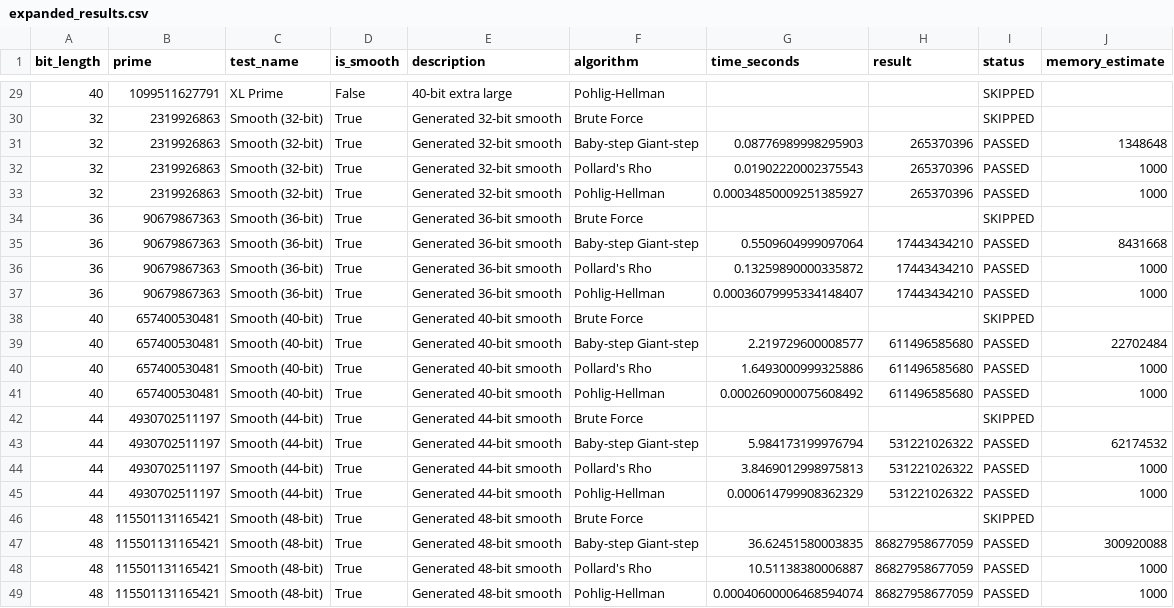
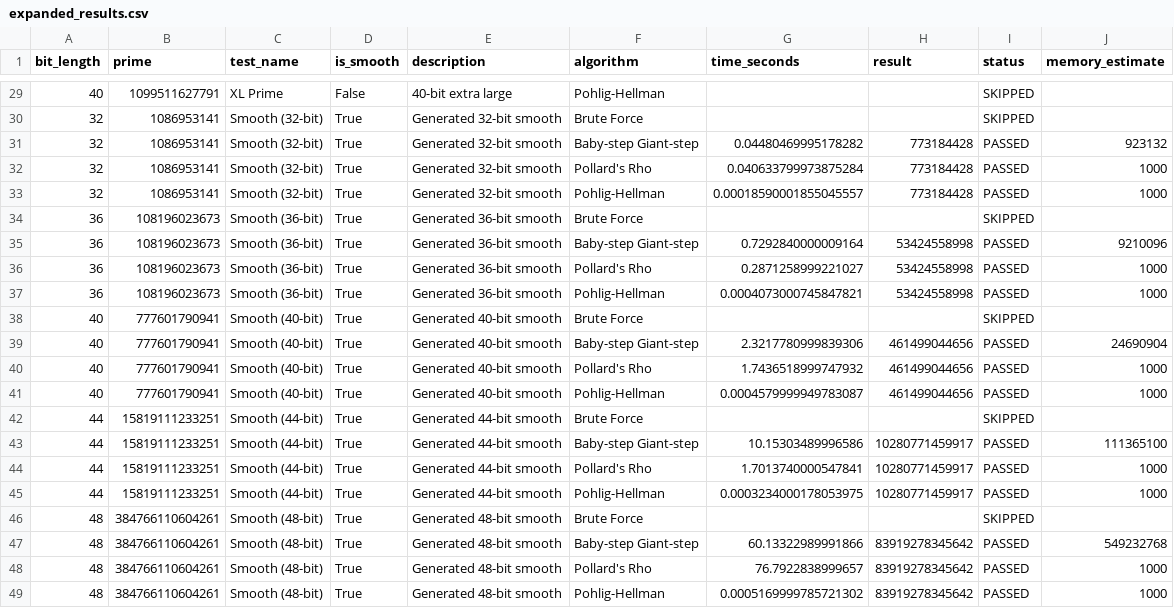
Before and after one commit to ShariqueBaig/DAA-project, a CSV file: expanded_results.csv, drawn as a sheet; only a part is shown, gaps mark what is left out; the diff covers the shown part only.

```diff
--- a/expanded_results.csv
+++ b/expanded_results.csv
@@ -29,21 +29,21 @@ bit_length,prime,test_name,is_smooth,description,algorithm,time_seconds,result,s
 40,1099511627791,XL Prime,False,40-bit extra large,Pohlig-Hellman,,,SKIPPED,
-32,2319926863,Smooth (32-bit),True,Generated 32-bit smooth,Brute Force,,,SKIPPED,
-32,2319926863,Smooth (32-bit),True,Generated 32-bit smooth,Baby-step Giant-step,0.08776989998295903,265370396,PASSED,1348648
-32,2319926863,Smooth (32-bit),True,Generated 32-bit smooth,Pollard's Rho,0.01902220002375543,265370396,PASSED,1000
-32,2319926863,Smooth (32-bit),True,Generated 32-bit smooth,Pohlig-Hellman,0.00034850009251385927,265370396,PASSED,1000
-36,90679867363,Smooth (36-bit),True,Generated 36-bit smooth,Brute Force,,,SKIPPED,
-36,90679867363,Smooth (36-bit),True,Generated 36-bit smooth,Baby-step Giant-step,0.5509604999097064,17443434210,PASSED,8431668
-36,90679867363,Smooth (36-bit),True,Generated 36-bit smooth,Pollard's Rho,0.13259890000335872,17443434210,PASSED,1000
-36,90679867363,Smooth (36-bit),True,Generated 36-bit smooth,Pohlig-Hellman,0.00036079995334148407,17443434210,PASSED,1000
-40,657400530481,Smooth (40-bit),True,Generated 40-bit smooth,Brute Force,,,SKIPPED,
-40,657400530481,Smooth (40-bit),True,Generated 40-bit smooth,Baby-step Giant-step,2.219729600008577,611496585680,PASSED,22702484
-40,657400530481,Smooth (40-bit),True,Generated 40-bit smooth,Pollard's Rho,1.6493000999325886,611496585680,PASSED,1000
-40,657400530481,Smooth (40-bit),True,Generated 40-bit smooth,Pohlig-Hellman,0.0002609000075608492,611496585680,PASSED,1000
-44,4930702511197,Smooth (44-bit),True,Generated 44-bit smooth,Brute Force,,,SKIPPED,
-44,4930702511197,Smooth (44-bit),True,Generated 44-bit smooth,Baby-step Giant-step,5.984173199976794,531221026322,PASSED,62174532
-44,4930702511197,Smooth (44-bit),True,Generated 44-bit smooth,Pollard's Rho,3.8469012998975813,531221026322,PASSED,1000
-44,4930702511197,Smooth (44-bit),True,Generated 44-bit smooth,Pohlig-Hellman,0.000614799908362329,531221026322,PASSED,1000
-48,115501131165421,Smooth (48-bit),True,Generated 48-bit smooth,Brute Force,,,SKIPPED,
-48,115501131165421,Smooth (48-bit),True,Generated 48-bit smooth,Baby-step Giant-step,36.62451580003835,86827958677059,PASSED,300920088
-48,115501131165421,Smooth (48-bit),True,Generated 48-bit smooth,Pollard's Rho,10.51138380006887,86827958677059,PASSED,1000
-48,115501131165421,Smooth (48-bit),True,Generated 48-bit smooth,Pohlig-Hellman,0.00040600006468594074,86827958677059,PASSED,1000
+32,1086953141,Smooth (32-bit),True,Generated 32-bit smooth,Brute Force,,,SKIPPED,
+32,1086953141,Smooth (32-bit),True,Generated 32-bit smooth,Baby-step Giant-step,0.04480469995178282,773184428,PASSED,923132
+32,1086953141,Smooth (32-bit),True,Generated 32-bit smooth,Pollard's Rho,0.040633799973875284,773184428,PASSED,1000
+32,1086953141,Smooth (32-bit),True,Generated 32-bit smooth,Pohlig-Hellman,0.00018590001855045557,773184428,PASSED,1000
+36,108196023673,Smooth (36-bit),True,Generated 36-bit smooth,Brute Force,,,SKIPPED,
+36,108196023673,Smooth (36-bit),True,Generated 36-bit smooth,Baby-step Giant-step,0.7292840000009164,53424558998,PASSED,9210096
+36,108196023673,Smooth (36-bit),True,Generated 36-bit smooth,Pollard's Rho,0.2871258999221027,53424558998,PASSED,1000
+36,108196023673,Smooth (36-bit),True,Generated 36-bit smooth,Pohlig-Hellman,0.0004073000745847821,53424558998,PASSED,1000
+40,777601790941,Smooth (40-bit),True,Generated 40-bit smooth,Brute Force,,,SKIPPED,
+40,777601790941,Smooth (40-bit),True,Generated 40-bit smooth,Baby-step Giant-step,2.3217780999839306,461499044656,PASSED,24690904
+40,777601790941,Smooth (40-bit),True,Generated 40-bit smooth,Pollard's Rho,1.7436518999747932,461499044656,PASSED,1000
+40,777601790941,Smooth (40-bit),True,Generated 40-bit smooth,Pohlig-Hellman,0.0004579999949783087,461499044656,PASSED,1000
+44,15819111233251,Smooth (44-bit),True,Generated 44-bit smooth,Brute Force,,,SKIPPED,
+44,15819111233251,Smooth (44-bit),True,Generated 44-bit smooth,Baby-step Giant-step,10.15303489996586,10280771459917,PASSED,111365100
+44,15819111233251,Smooth (44-bit),True,Generated 44-bit smooth,Pollard's Rho,1.7013740000547841,10280771459917,PASSED,1000
+44,15819111233251,Smooth (44-bit),True,Generated 44-bit smooth,Pohlig-Hellman,0.0003234000178053975,10280771459917,PASSED,1000
+48,384766110604261,Smooth (48-bit),True,Generated 48-bit smooth,Brute Force,,,SKIPPED,
+48,384766110604261,Smooth (48-bit),True,Generated 48-bit smooth,Baby-step Giant-step,60.13322989991866,83919278345642,PASSED,549232768
+48,384766110604261,Smooth (48-bit),True,Generated 48-bit smooth,Pollard's Rho,76.7922838999657,83919278345642,PASSED,1000
+48,384766110604261,Smooth (48-bit),True,Generated 48-bit smooth,Pohlig-Hellman,0.0005169999785721302,83919278345642,PASSED,1000
```
Also changed, not shown: 85 edited cells elsewhere in this file, 12 other files.
